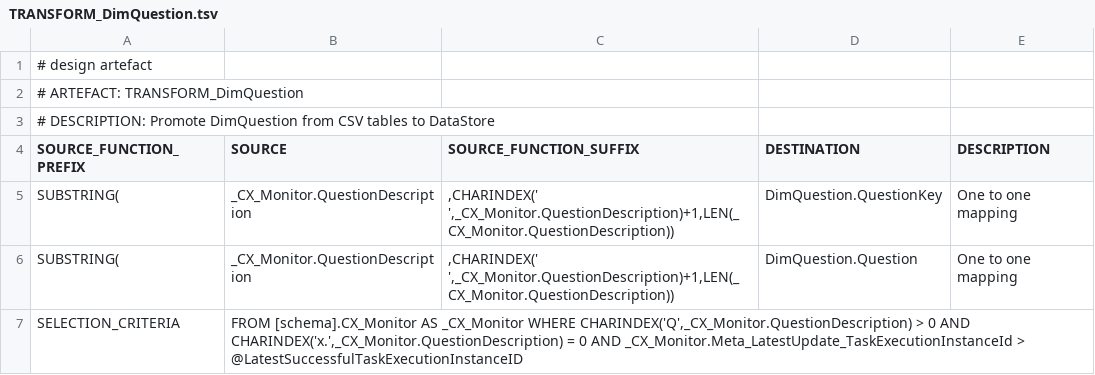
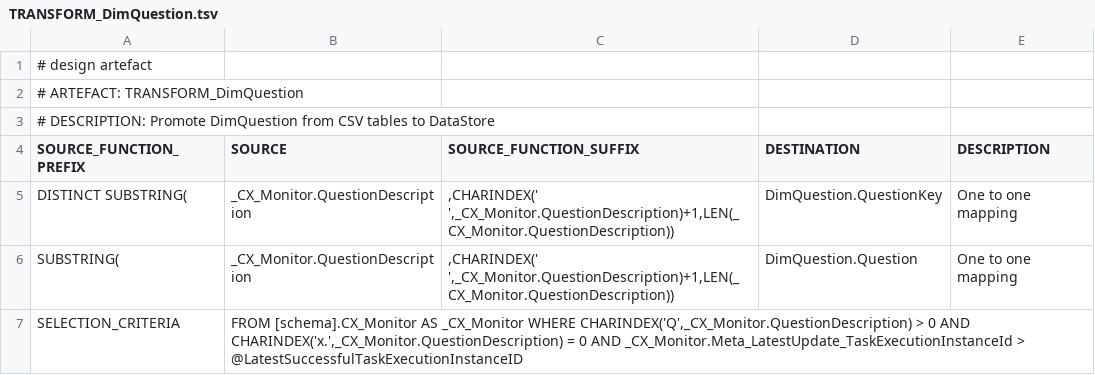
Before and after one commit to melvinwi/EDWCI, a TSV file: transformations/TRANSFORM_DimQuestion.tsv, drawn as a sheet.

```diff
--- a/transformations/TRANSFORM_DimQuestion.tsv
+++ b/transformations/TRANSFORM_DimQuestion.tsv
@@ -4,3 +4,3 @@
 SOURCE_FUNCTION_PREFIX	SOURCE	SOURCE_FUNCTION_SUFFIX	DESTINATION	DESCRIPTION
-SUBSTRING(	_CX_Monitor.QuestionDescription	",CHARINDEX(' ',_CX_Monitor.QuestionDescription)+1,LEN(_CX_Monitor.QuestionDescription))"	DimQuestion.QuestionKey	One to one mapping
+DISTINCT SUBSTRING(	_CX_Monitor.QuestionDescription	",CHARINDEX(' ',_CX_Monitor.QuestionDescription)+1,LEN(_CX_Monitor.QuestionDescription))"	DimQuestion.QuestionKey	One to one mapping
 SUBSTRING(	_CX_Monitor.QuestionDescription	",CHARINDEX(' ',_CX_Monitor.QuestionDescription)+1,LEN(_CX_Monitor.QuestionDescription))"	DimQuestion.Question	One to one mapping
```
Also changed, not shown: 1 other file.
